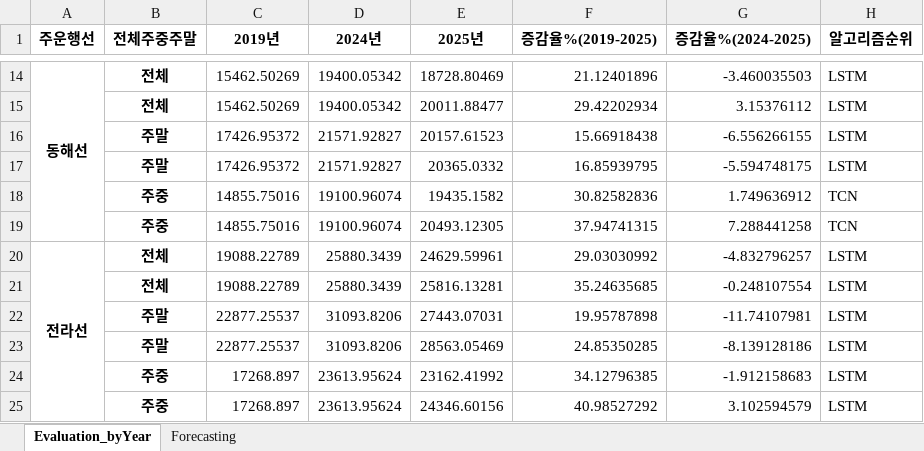
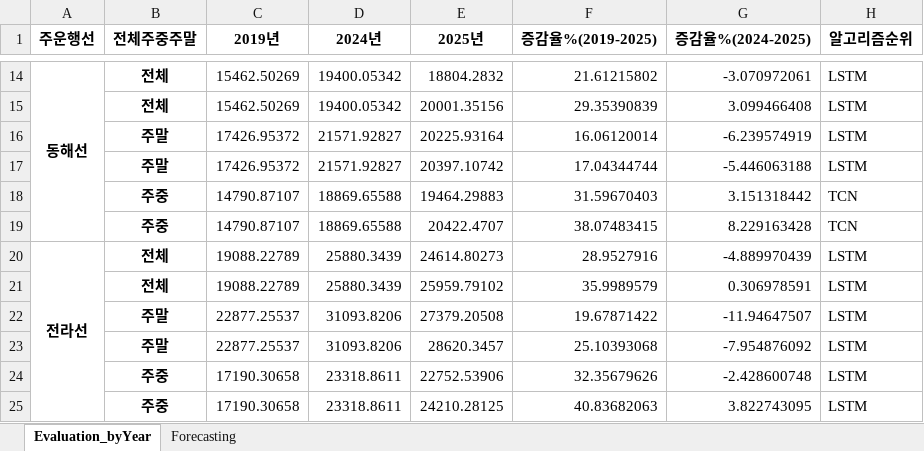
Before and after one commit to thekimk/DEBA-Research, an Excel workbook: Project-KTXForecasting/Result/KTXForecasting_20240813_wo일반_KK.xlsx, sheet Evaluation_byYear, drawn as a sheet; only a part is shown, gaps mark what is left out; values as stored, in another font and other column widths than the file's, no borders; removed rows and columns are numbered as before the commit, all else as after; the diff covers the shown part only; the diff names each change by its address in the sheet, - before the commit and + after, or states it on an @@ line.

```diff
--- a/Project-KTXForecasting/Result/KTXForecasting_20240813_wo일반_KK.xlsx (sheet Evaluation_byYear)
+++ b/Project-KTXForecasting/Result/KTXForecasting_20240813_wo일반_KK.xlsx (sheet Evaluation_byYear)
-E14 (2025년): 18728.80469
+E14 (2025년): 18804.2832
-F14 (증감율%(2019-2025)): 21.12401896
+F14 (증감율%(2019-2025)): 21.61215802
-G14 (증감율%(2024-2025)): -3.460035503
+G14 (증감율%(2024-2025)): -3.070972061
-E15 (2025년): 20011.88477
+E15 (2025년): 20001.35156
-F15 (증감율%(2019-2025)): 29.42202934
+F15 (증감율%(2019-2025)): 29.35390839
-G15 (증감율%(2024-2025)): 3.15376112
+G15 (증감율%(2024-2025)): 3.099466408
-E16 (2025년): 20157.61523
+E16 (2025년): 20225.93164
-F16 (증감율%(2019-2025)): 15.66918438
+F16 (증감율%(2019-2025)): 16.06120014
-G16 (증감율%(2024-2025)): -6.556266155
+G16 (증감율%(2024-2025)): -6.239574919
-E17 (2025년): 20365.0332
+E17 (2025년): 20397.10742
-F17 (증감율%(2019-2025)): 16.85939795
+F17 (증감율%(2019-2025)): 17.04344744
-G17 (증감율%(2024-2025)): -5.594748175
+G17 (증감율%(2024-2025)): -5.446063188
-row 18:  | 주중 | 14855.75016 | 19100.96074 | 19435.1582 | 30.82582836 | 1.749636912 | TCN
-row 19:  | 주중 | 14855.75016 | 19100.96074 | 20493.12305 | 37.94741315 | 7.288441258 | TCN
+row 18:  | 주중 | 14790.87107 | 18869.65588 | 19464.29883 | 31.59670403 | 3.151318442 | TCN
+row 19:  | 주중 | 14790.87107 | 18869.65588 | 20422.4707 | 38.07483415 | 8.229163428 | TCN
-E20 (2025년): 24629.59961
+E20 (2025년): 24614.80273
-F20 (증감율%(2019-2025)): 29.03030992
+F20 (증감율%(2019-2025)): 28.9527916
-G20 (증감율%(2024-2025)): -4.832796257
+G20 (증감율%(2024-2025)): -4.889970439
-E21 (2025년): 25816.13281
+E21 (2025년): 25959.79102
-F21 (증감율%(2019-2025)): 35.24635685
+F21 (증감율%(2019-2025)): 35.9989579
-G21 (증감율%(2024-2025)): -0.248107554
+G21 (증감율%(2024-2025)): 0.306978591
-E22 (2025년): 27443.07031
+E22 (2025년): 27379.20508
-F22 (증감율%(2019-2025)): 19.95787898
+F22 (증감율%(2019-2025)): 19.67871422
-G22 (증감율%(2024-2025)): -11.74107981
+G22 (증감율%(2024-2025)): -11.94647507
-E23 (2025년): 28563.05469
+E23 (2025년): 28620.3457
-F23 (증감율%(2019-2025)): 24.85350285
+F23 (증감율%(2019-2025)): 25.10393068
-G23 (증감율%(2024-2025)): -8.139128186
+G23 (증감율%(2024-2025)): -7.954876092
-row 24:  | 주중 | 17268.897 | 23613.95624 | 23162.41992 | 34.12796385 | -1.912158683 | LSTM
-row 25:  | 주중 | 17268.897 | 23613.95624 | 24346.60156 | 40.98527292 | 3.102594579 | LSTM
+row 24:  | 주중 | 17190.30658 | 23318.8611 | 22752.53906 | 32.35679626 | -2.428600748 | LSTM
+row 25:  | 주중 | 17190.30658 | 23318.8611 | 24210.28125 | 40.83682063 | 3.822743095 | LSTM
```
Also changed, not shown: 6 added rows, 6 removed rows and 36 edited cells elsewhere in this sheet, sheet Forecasting, 3 other files.
